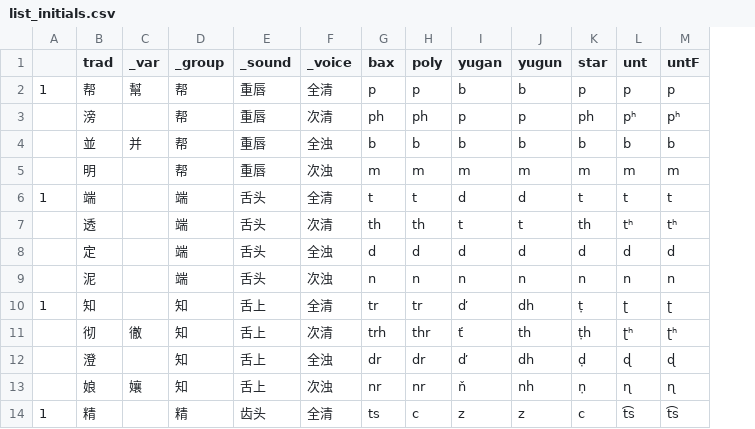
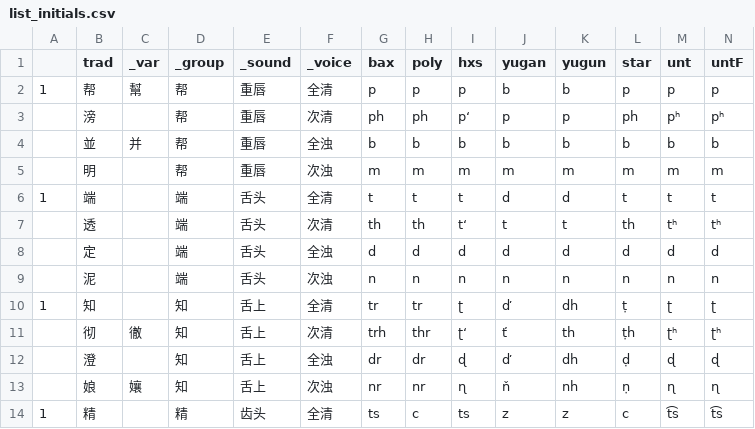
Before and after one commit to untunt/Middle-Chinese-Transcriber, a CSV file: list_initials.csv, drawn as a sheet; only a part is shown; the diff names each change by its address in the sheet, - before the commit and + after, or states it on an @@ line.

Commit message:
feat: add 黄笑山's initials

```diff
--- a/list_initials.csv
+++ b/list_initials.csv
+column I (hxs), rows 2-14: p | pʻ | b | m | t | tʻ | d | n | ʈ | ʈʻ | ɖ | ɳ | ts
```
